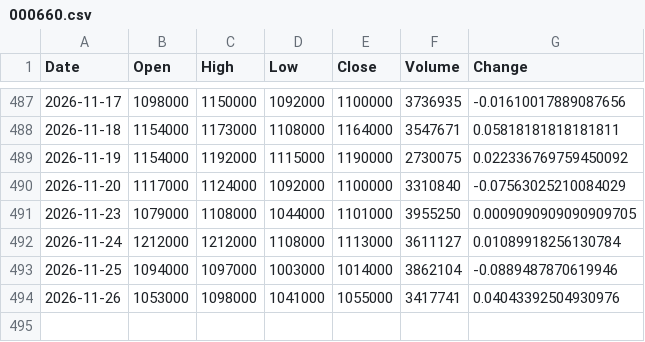
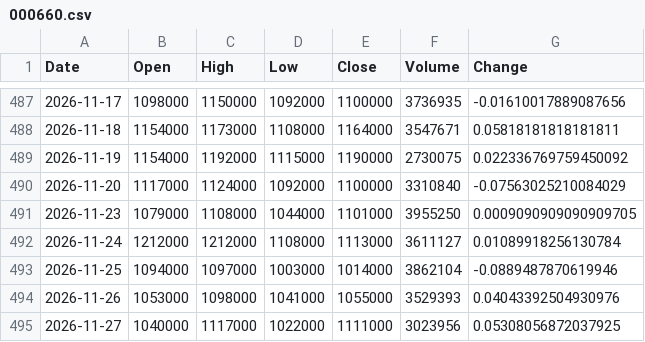
Before and after one commit to uavsky-sys/krx-data, a CSV file: data/history/000660.csv, drawn as a sheet; only a part is shown, gaps mark what is left out.

Commit message:
data: 2026-11-28 03:28 KST

```diff
--- a/data/history/000660.csv
+++ b/data/history/000660.csv
@@ -493,2 +493,3 @@
 2026-11-25,1094000,1097000,1003000,1014000,3862104,-0.0889487870619946
-2026-11-26,1053000,1098000,1041000,1055000,3417741,0.04043392504930976
+2026-11-26,1053000,1098000,1041000,1055000,3529393,0.04043392504930976
+2026-11-27,1040000,1117000,1022000,1111000,3023956,0.05308056872037925
```
Also changed, not shown: data/history/005930.csv, data/history/082270.csv, 8 other files.
